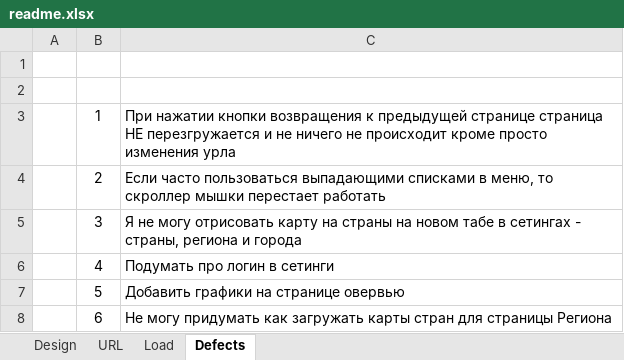
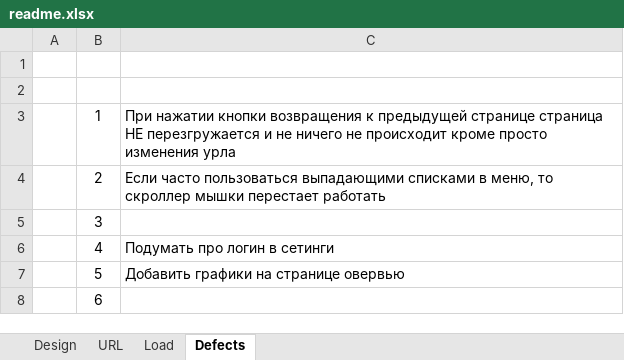
Before and after one commit to quetzal77/quetzal-trv, an Excel workbook: readme.xlsx, sheet Defects, drawn as a sheet; values as stored, in another font and other column widths than the file's, no borders; the diff names each change by its address in the sheet, - before the commit and + after, or states it on an @@ line.

```diff
--- a/readme.xlsx (sheet Defects)
+++ b/readme.xlsx (sheet Defects)
-C5: Я не могу отрисовать карту на страны на новом табе в сетингах - страны, региона и города
+C5: (empty)
-C8: Не могу придумать как загружать карты стран для страницы Региона
+C8: (empty)
```
Also changed, not shown: 7 other files.
